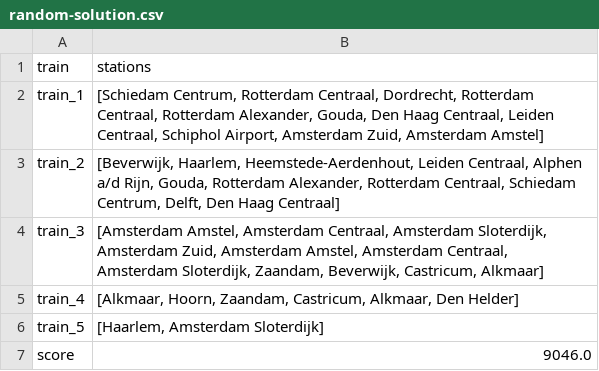
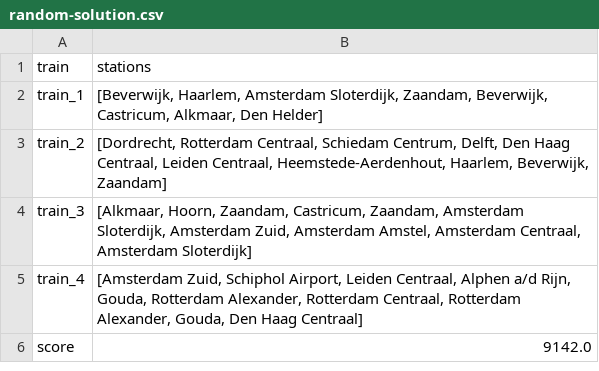
Before and after one commit to LKprog/bonsai, a CSV file: output/Holland/random-solution.csv, drawn as a sheet.

```diff
--- a/output/Holland/random-solution.csv
+++ b/output/Holland/random-solution.csv
@@ -1,7 +1,6 @@
 train,stations
-train_1,"[Schiedam Centrum, Rotterdam Centraal, Dordrecht, Rotterdam Centraal, Rotterdam Alexander, Gouda, Den Haag Centraal, Leiden Centraal, Schiphol Airport, Amsterdam Zuid, Amsterdam Amstel]"
-train_2,"[Beverwijk, Haarlem, Heemstede-Aerdenhout, Leiden Centraal, Alphen a/d Rijn, Gouda, Rotterdam Alexander, Rotterdam Centraal, Schiedam Centrum, Delft, Den Haag Centraal]"
-train_3,"[Amsterdam Amstel, Amsterdam Centraal, Amsterdam Sloterdijk, Amsterdam Zuid, Amsterdam Amstel, Amsterdam Centraal, Amsterdam Sloterdijk, Zaandam, Beverwijk, Castricum, Alkmaar]"
-train_4,"[Alkmaar, Hoorn, Zaandam, Castricum, Alkmaar, Den Helder]"
-train_5,"[Haarlem, Amsterdam Sloterdijk]"
-score,9046.0
+train_1,"[Beverwijk, Haarlem, Amsterdam Sloterdijk, Zaandam, Beverwijk, Castricum, Alkmaar, Den Helder]"
+train_2,"[Dordrecht, Rotterdam Centraal, Schiedam Centrum, Delft, Den Haag Centraal, Leiden Centraal, Heemstede-Aerdenhout, Haarlem, Beverwijk, Zaandam]"
+train_3,"[Alkmaar, Hoorn, Zaandam, Castricum, Zaandam, Amsterdam Sloterdijk, Amsterdam Zuid, Amsterdam Amstel, Amsterdam Centraal, Amsterdam Sloterdijk]"
+train_4,"[Amsterdam Zuid, Schiphol Airport, Leiden Centraal, Alphen a/d Rijn, Gouda, Rotterdam Alexander, Rotterdam Centraal, Rotterdam Alexander, Gouda, Den Haag Centraal]"
+score,9142.0
```
Also changed, not shown: output/Holland/random-hillclimber-solution.csv, 4 other files.
